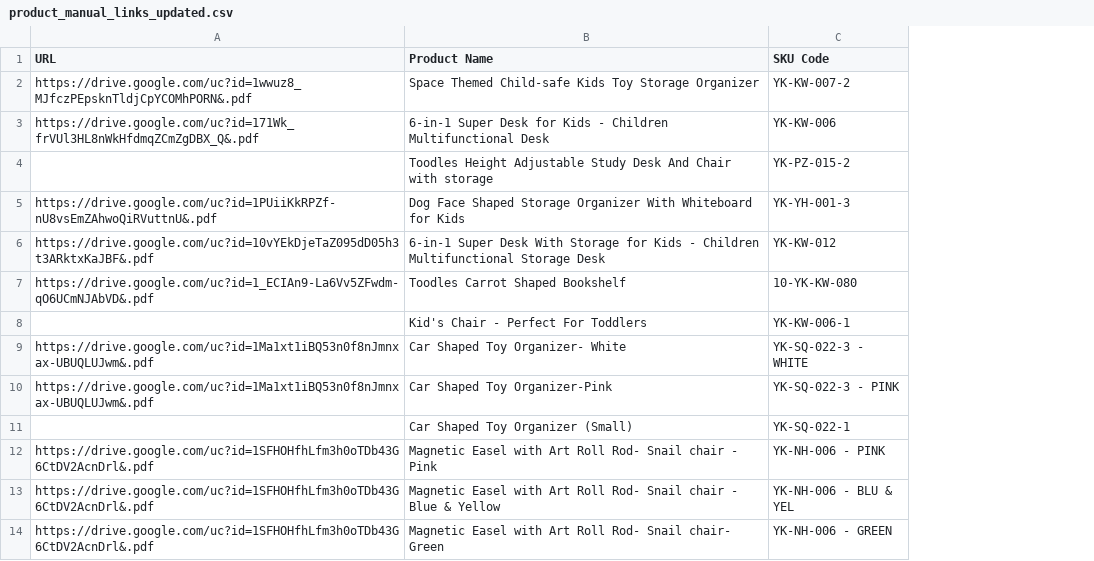
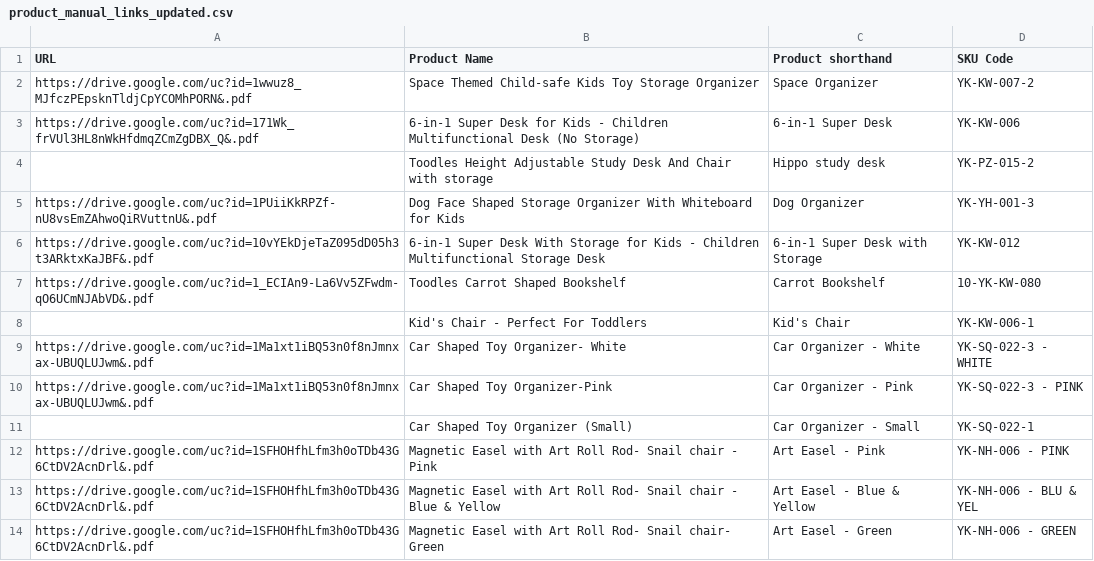
Before and after one commit to Maadi5/ToodlesAPIs, a CSV file: product_manual_links_updated.csv, drawn as a sheet; only a part is shown; the diff names each change by its address in the sheet, - before the commit and + after, or states it on an @@ line.

Commit message:
updated product names with shorthand

```diff
--- a/product_manual_links_updated.csv
+++ b/product_manual_links_updated.csv
+column C (Product shorthand), rows 2-14: Space Organizer | 6-in-1 Super Desk | Hippo study desk | Dog Organizer | 6-in-1 Super Desk with Storage | Carrot Bookshelf | Kid's Chair | Car Organizer - White | Car Organizer - Pink | Car Organizer - Small | Art Easel - Pink | Art Easel - Blue & Yellow | Art Easel - Green
-B3 (Product Name): …Multifunctional Desk
+B3 (Product Name): …Multifunctional Desk (No Storage)
```
